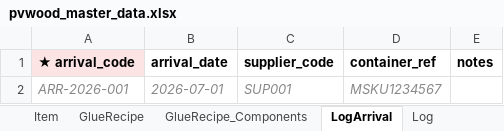
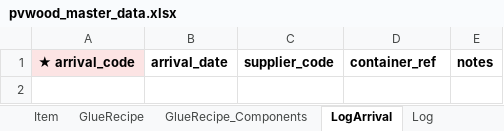
Before and after one commit to natthapatS/pvwood-erp-v3, an Excel workbook: templates/pvwood_master_data.xlsx, sheet LogArrival, drawn as a sheet; values as stored, in another font and other column widths than the file's, no borders; the diff names each change by its address in the sheet, - before the commit and + after, or states it on an @@ line.

```diff
--- a/templates/pvwood_master_data.xlsx (sheet LogArrival)
+++ b/templates/pvwood_master_data.xlsx (sheet LogArrival)
-row 2: ARR-2026-001 | 2026-07-01 | SUP001 | MSKU1234567
```
Also changed, not shown: sheet Item, sheet Log, sheet GlueRecipe, sheet GlueRecipe_Components, sheet Supplier, sheet WarehouseLocation, 1 more sheet, 5 other files.
